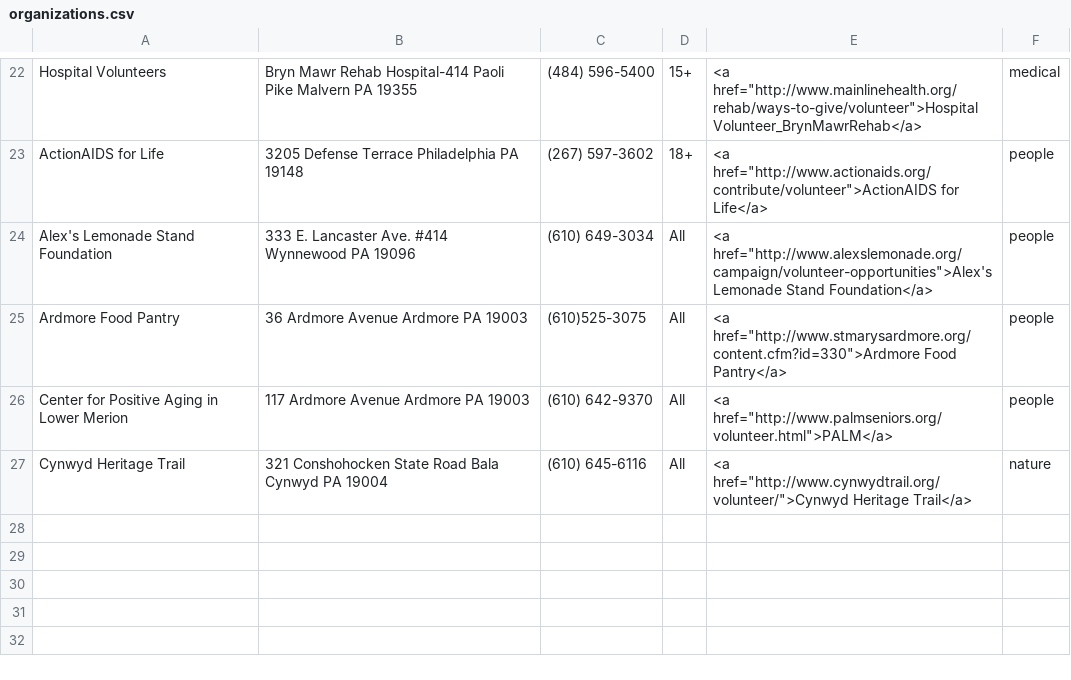
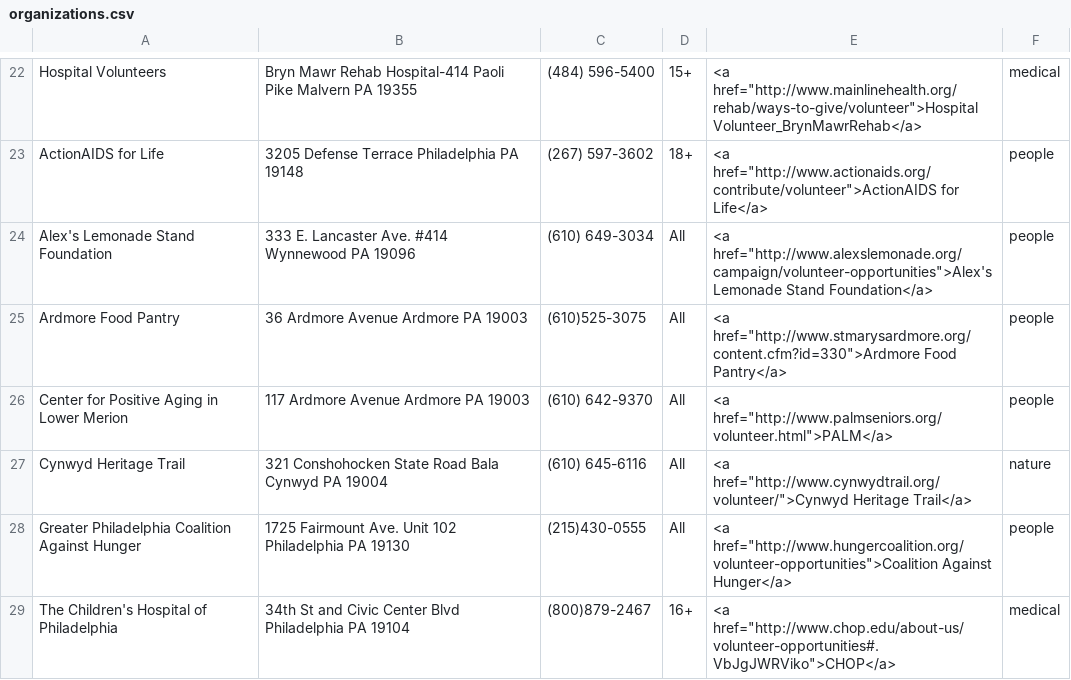
Before and after one commit to kaileeheller/volunteer_app, a CSV file: organizations.csv, drawn as a sheet; only a part is shown, gaps mark what is left out; the diff names each change by its address in the sheet, - before the commit and + after, or states it on an @@ line.

```diff
--- a/organizations.csv
+++ b/organizations.csv
+row 28: Greater Philadelphia Coalition Against Hunger | 1725 Fairmount Ave. Unit 102 Philadelphia PA 19130 | (215)430-0555 | All | <a href="http://www.hungercoalition.org/volunteer-opportunities">Coalition Against Hunger</a> | people
+row 29: The Children's Hospital of Philadelphia | 34th St and Civic Center Blvd Philadelphia PA 19104 | (800)879-2467 | 16+ | <a href="http://www.chop.edu/about-us/volunteer-opportunities#.VbJgJWRViko">CHOP</a> | medical
```
